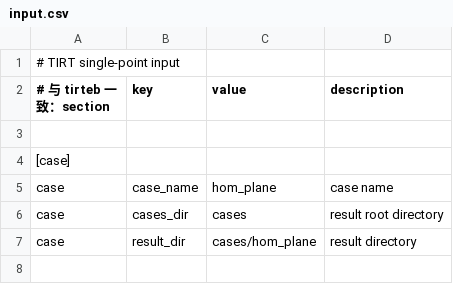
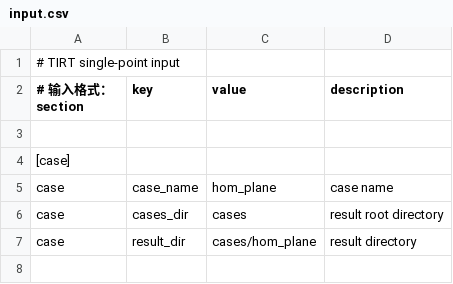
Before and after one commit to bianzj/tirt, a CSV file: input.csv, drawn as a sheet; only a part is shown.

```diff
--- a/input.csv
+++ b/input.csv
@@ -1,3 +1,3 @@
 # TIRT single-point input,,,
-# 与 tirteb 一致：section,key,value,description
+# 输入格式：section,key,value,description
 ,,,
```
Also changed, not shown: 11 other files.
